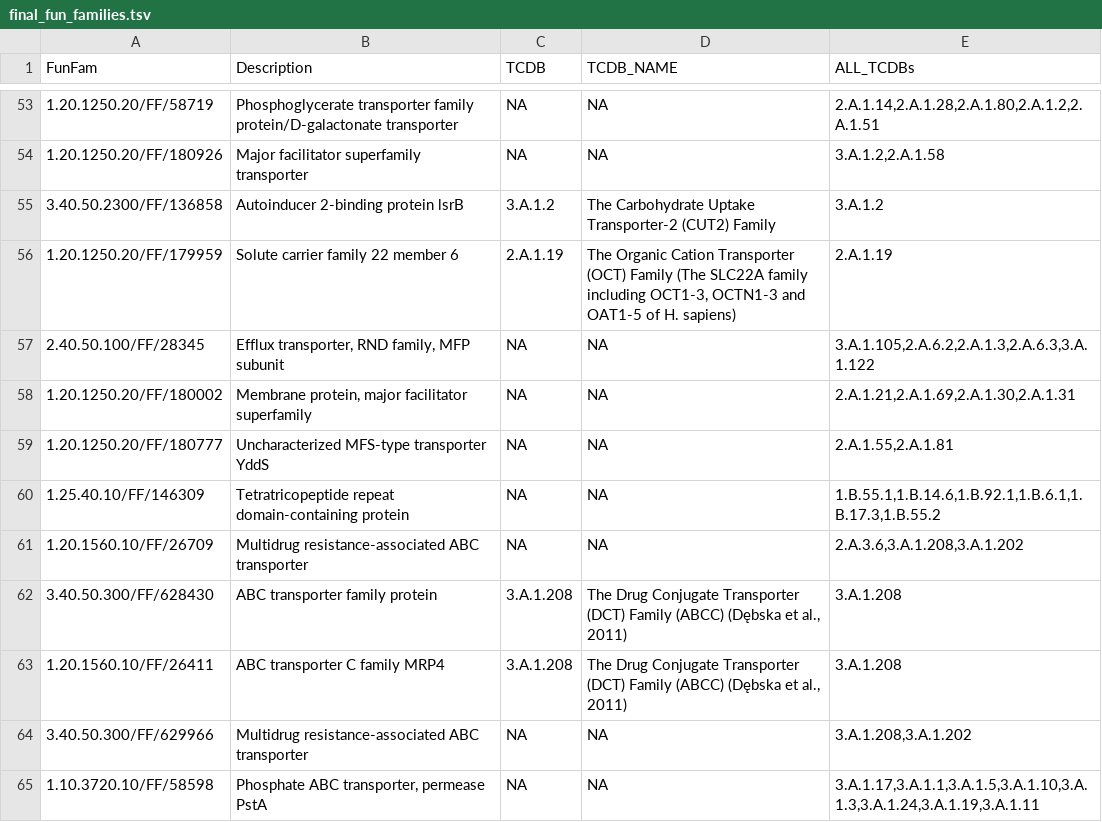
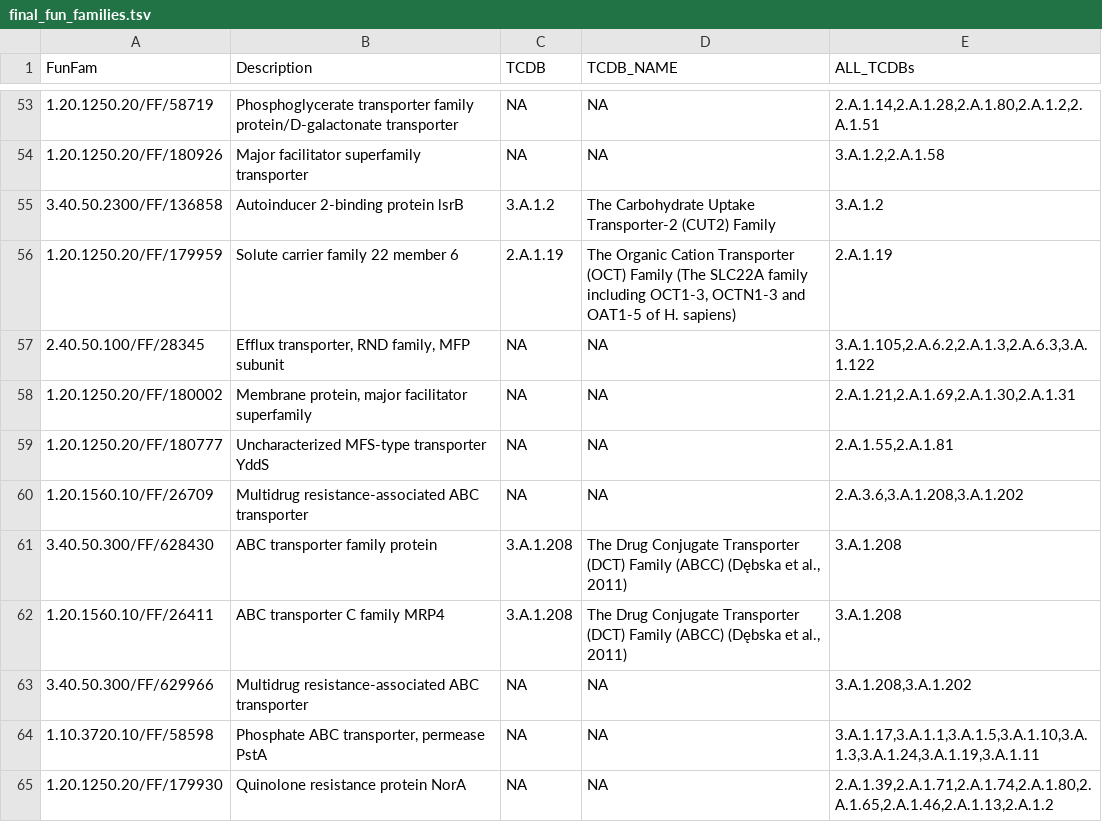
Before and after one commit to nickbhat/bgc_tran, a TSV file: data/metadata/final_fun_families.tsv, drawn as a sheet; only a part is shown, gaps mark what is left out; the shorter side is filled out with more unchanged rows.

Commit message:
Update final_fun_families.tsv

```diff
--- a/data/metadata/final_fun_families.tsv
+++ b/data/metadata/final_fun_families.tsv
@@ -59,3 +59,2 @@ FunFam	Description	TCDB	TCDB_NAME	ALL_TCDBs
 1.20.1250.20/FF/180777	Uncharacterized MFS-type transporter YddS	NA	NA	2.A.1.55,2.A.1.81
-1.25.40.10/FF/146309	Tetratricopeptide repeat domain-containing protein	NA	NA	1.B.55.1,1.B.14.6,1.B.92.1,1.B.6.1,1.B.17.3,1.B.55.2
 1.20.1560.10/FF/26709	Multidrug resistance-associated ABC transporter	NA	NA	2.A.3.6,3.A.1.208,3.A.1.202
```
